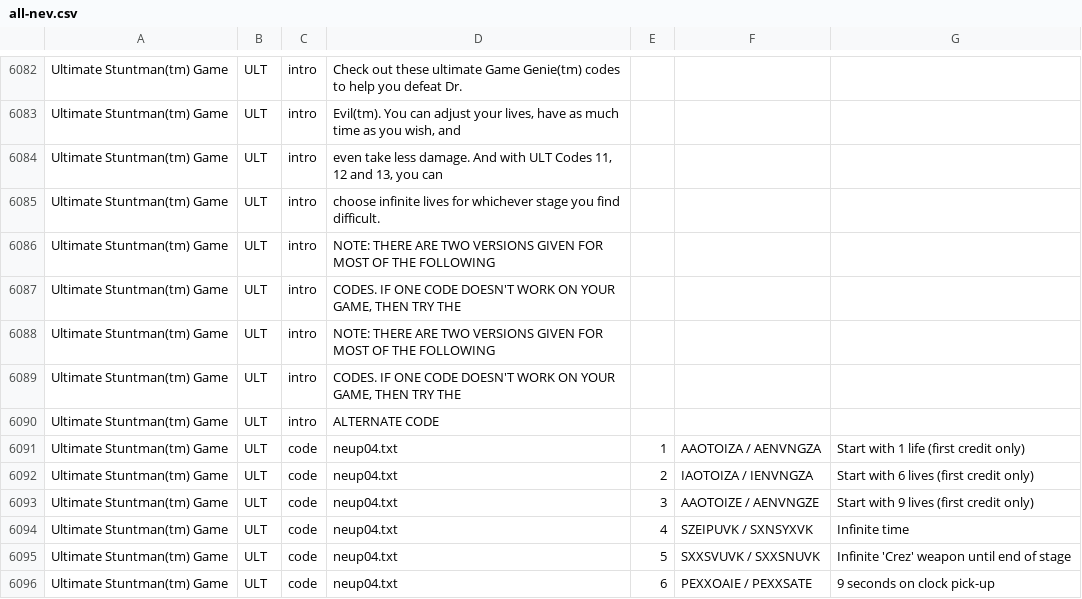
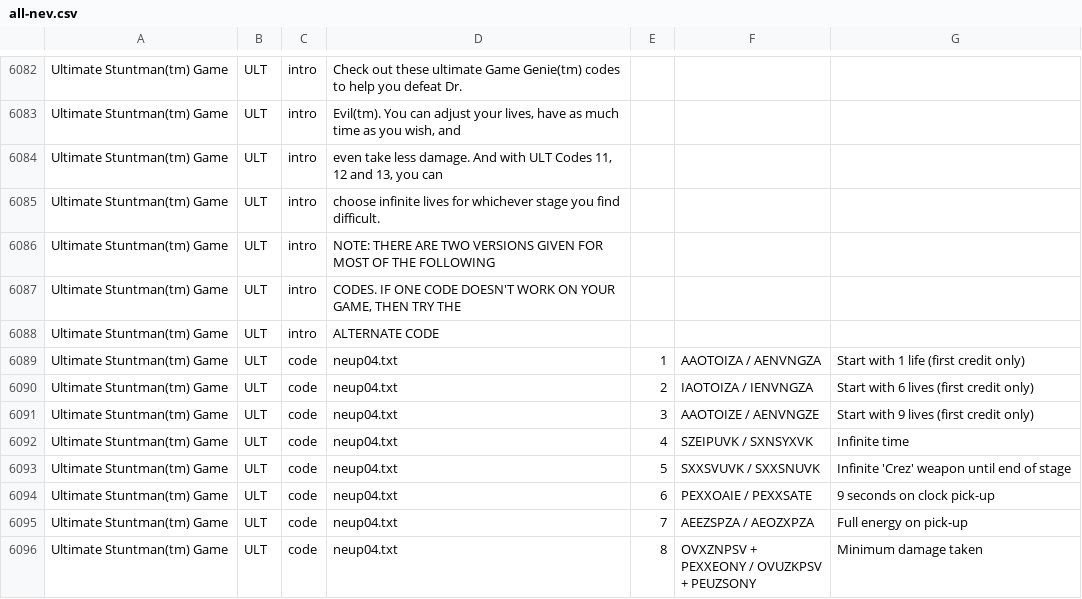
Before and after one commit to shellreef/gones, a CSV file: genie/galoob/all-nev.csv, drawn as a sheet; only a part is shown, gaps mark what is left out; the shorter side is filled out with more unchanged rows; the diff names each change by its address in the sheet, - before the commit and + after, or states it on an @@ line.

Commit message:
galoob.xml: update codes for unreleased Ultimate Stuntman Aladdin Deck Enhancer version

```diff
--- a/genie/galoob/all-nev.csv
+++ b/genie/galoob/all-nev.csv
-row 6088: Ultimate Stuntman(tm) Game | ULT | intro | NOTE: THERE ARE TWO VERSIONS GIVEN FOR MOST OF THE FOLLOWING
-row 6089: Ultimate Stuntman(tm) Game | ULT | intro | CODES. IF ONE CODE DOESN'T WORK ON YOUR GAME, THEN TRY THE
```
Also changed, not shown: 2 other files.
